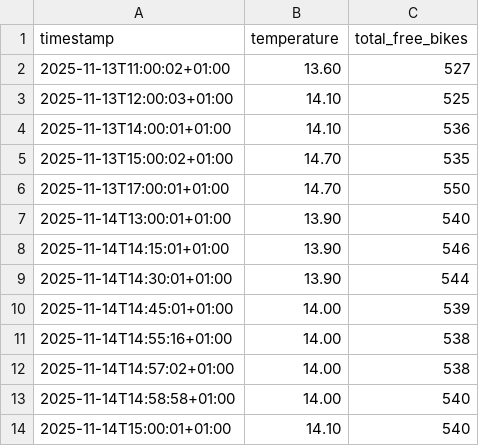
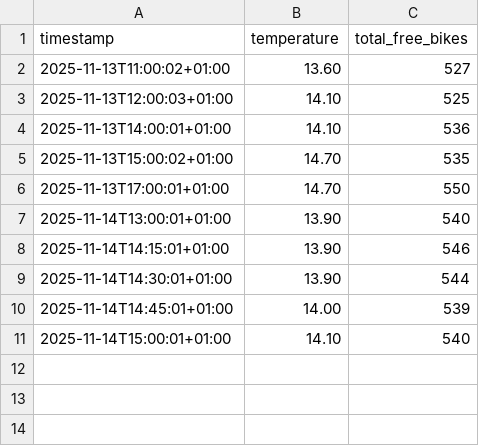
Before and after one commit to LarsGeirnaert/hogenttin-linux-2526-LarsGeirnaert, a CSV file: transformed_data/combined.csv, drawn as a sheet.

```diff
--- a/transformed_data/combined.csv
+++ b/transformed_data/combined.csv
@@ -10,5 +10,2 @@ timestamp,temperature,total_free_bikes
 2025-11-14T14:45:01+01:00,14.00,539
-2025-11-14T14:55:16+01:00,14.00,538
-2025-11-14T14:57:02+01:00,14.00,538
-2025-11-14T14:58:58+01:00,14.00,540
 2025-11-14T15:00:01+01:00,14.10,540
```
Also changed, not shown: 2 other files.
